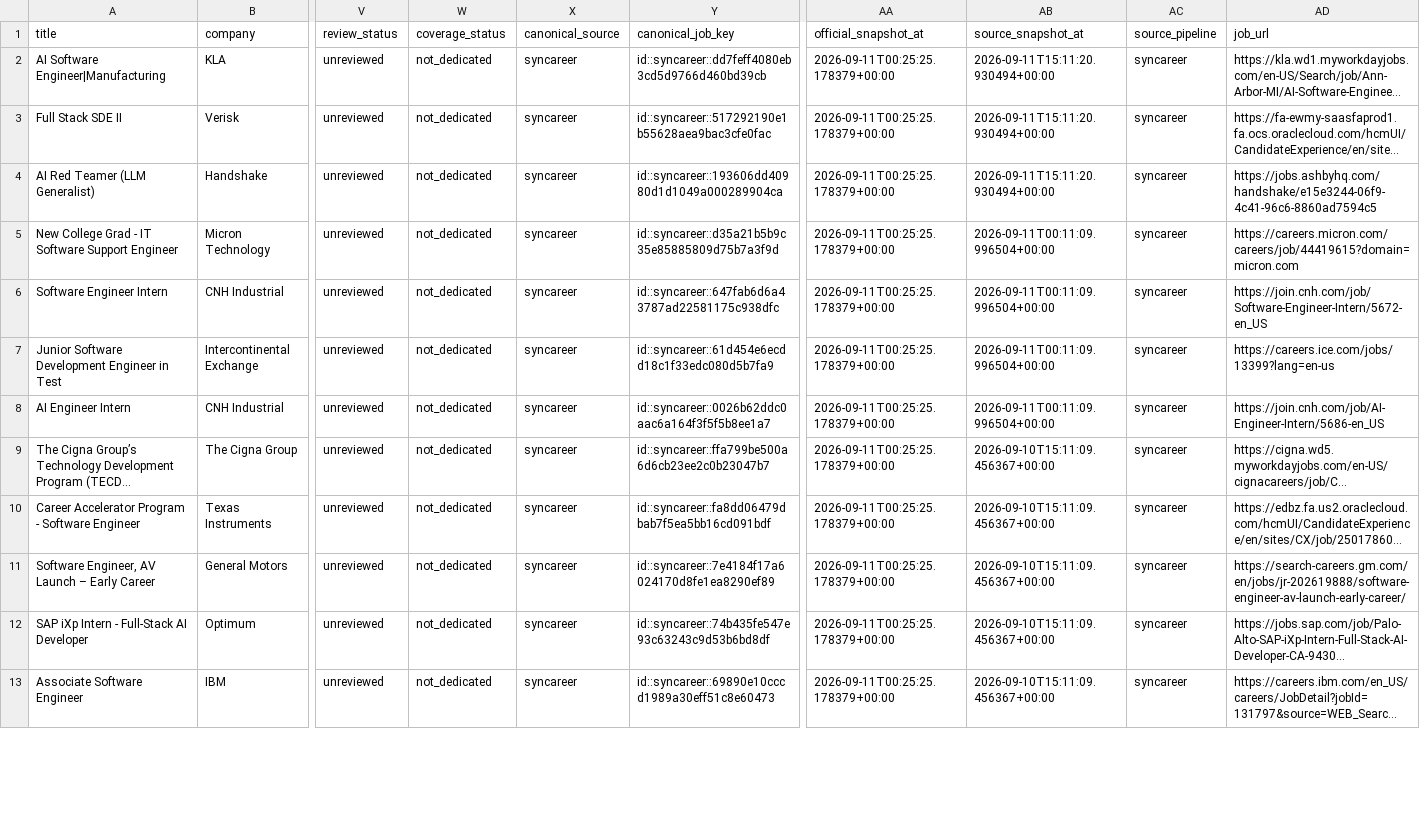
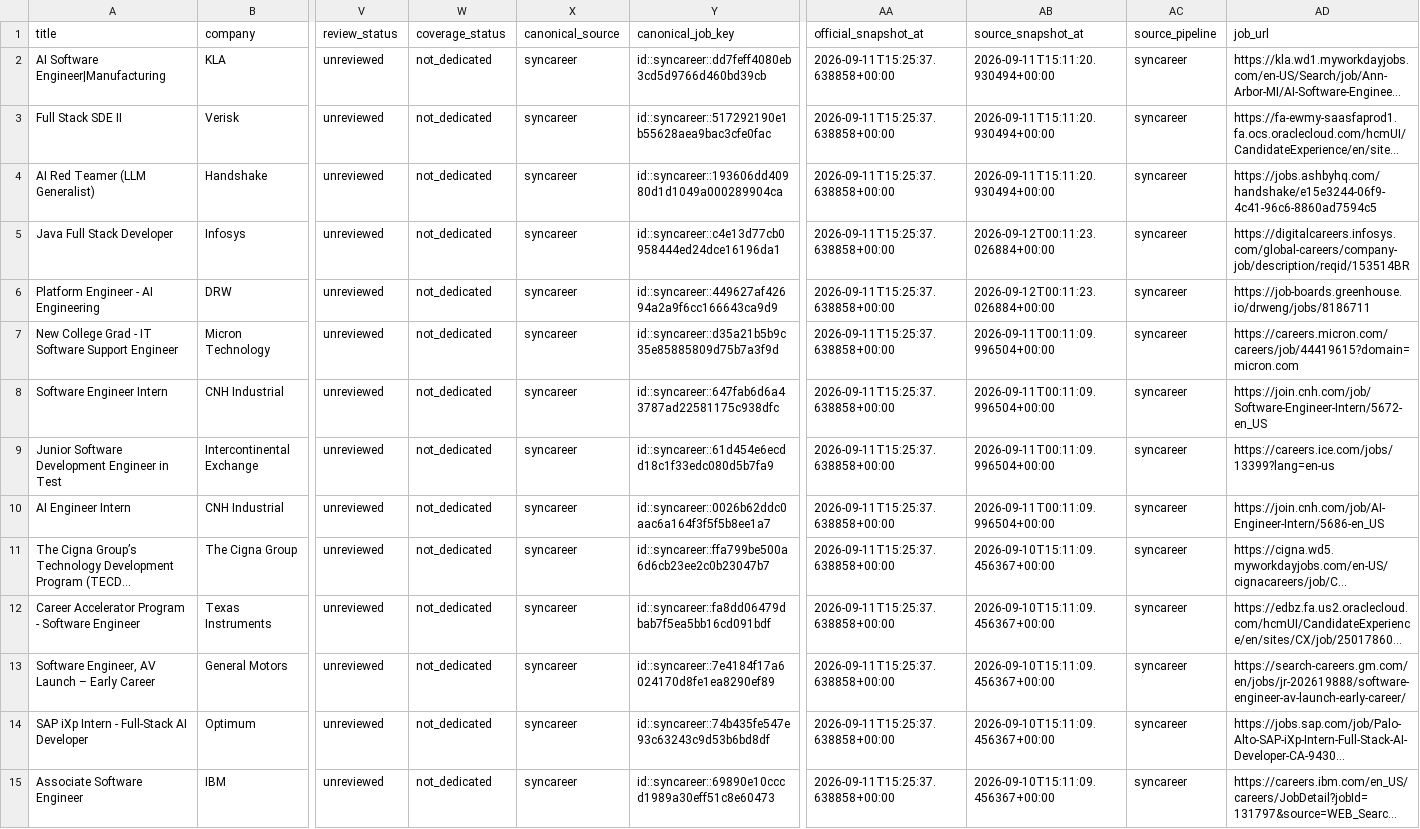
Before and after one commit to daniel-li2021/job-board-pipeline, a CSV file: output/syncareer/inbox.csv, drawn as a sheet; only a part is shown, gaps mark what is left out; long unchanged cells end in …; addresses are those after the commit; rows hold the shown columns only; the diff covers the shown part only; the diff names each change by its address in the sheet, - before the commit and + after, or states it on an @@ line.

```diff
--- a/output/syncareer/inbox.csv
+++ b/output/syncareer/inbox.csv
-AA2:AA4 (official_snapshot_at): 2026-09-11T00:25:25.178379+00:00
+AA2:AA4 (official_snapshot_at): 2026-09-11T15:25:37.638858+00:00
+row 5: Java Full Stack Developer | Infosys | unreviewed | not_dedicated | syncareer | id::syncareer::c4e13d77cb0958444ed24dce16196da1 | 2026-09-11T15:25:37.638858+00:00 | 2026-09-12T00:11:23.026884+00:00 | syncareer | https://digitalcareers.infosys.com/global-careers/company-job/description/reqid/153514BR
+row 6: Platform Engineer - AI Engineering | DRW | unreviewed | not_dedicated | syncareer | id::syncareer::449627af42694a2a9f6cc166643ca9d9 | 2026-09-11T15:25:37.638858+00:00 | 2026-09-12T00:11:23.026884+00:00 | syncareer | https://job-boards.greenhouse.io/drweng/jobs/8186711
-AA7:AA15 (official_snapshot_at): 2026-09-11T00:25:25.178379+00:00
+AA7:AA15 (official_snapshot_at): 2026-09-11T15:25:37.638858+00:00
```
Also changed, not shown: 20 edited cells elsewhere in this file, 8 other files.
